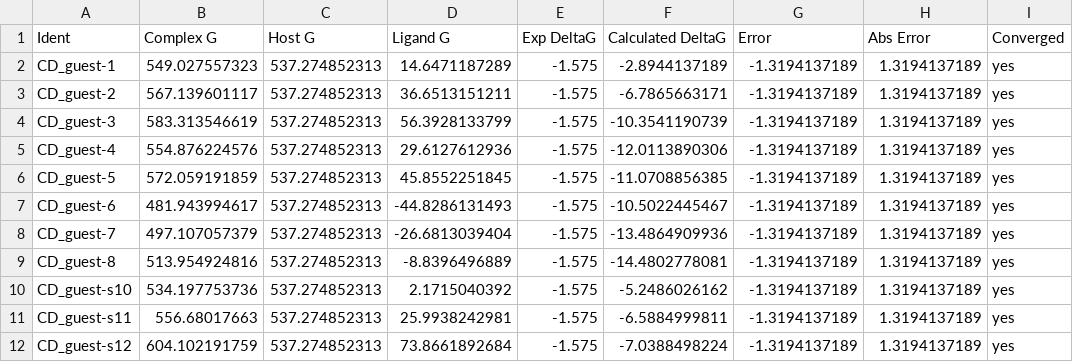
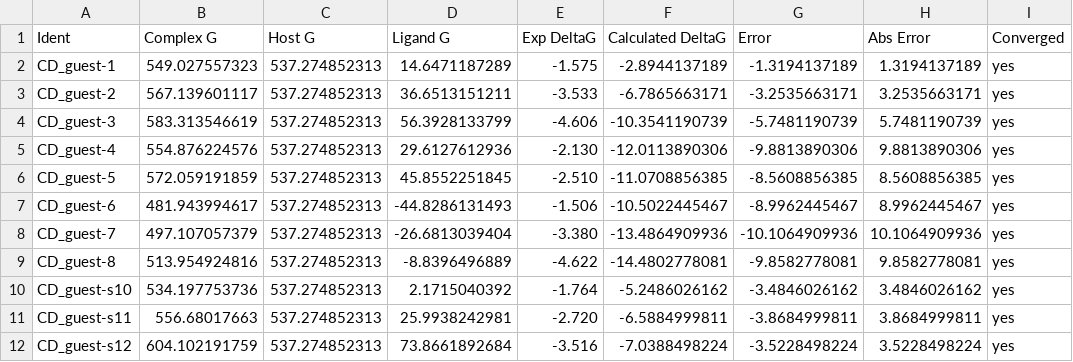
Before and after one commit to allesrebel/cd_set1_gaff_vcharge, a CSV file: results/CD_fast_vm2_rndm_SUMMARY.csv, drawn as a sheet; only a part is shown; the diff covers the shown part only; the diff names each change by its address in the sheet, - before the commit and + after, or states it on an @@ line.

```diff
--- a/results/CD_fast_vm2_rndm_SUMMARY.csv
+++ b/results/CD_fast_vm2_rndm_SUMMARY.csv
-E3 (Exp DeltaG): -1.575
+E3 (Exp DeltaG): -3.533
-G3 (Error): -1.3194137189
+G3 (Error): -3.2535663171
-H3 (Abs Error): 1.3194137189
+H3 (Abs Error): 3.2535663171
-E4 (Exp DeltaG): -1.575
+E4 (Exp DeltaG): -4.606
-G4 (Error): -1.3194137189
+G4 (Error): -5.7481190739
-H4 (Abs Error): 1.3194137189
+H4 (Abs Error): 5.7481190739
-E5 (Exp DeltaG): -1.575
+E5 (Exp DeltaG): -2.130
-G5 (Error): -1.3194137189
+G5 (Error): -9.8813890306
-H5 (Abs Error): 1.3194137189
+H5 (Abs Error): 9.8813890306
-E6 (Exp DeltaG): -1.575
+E6 (Exp DeltaG): -2.510
-G6 (Error): -1.3194137189
+G6 (Error): -8.5608856385
-H6 (Abs Error): 1.3194137189
+H6 (Abs Error): 8.5608856385
-E7 (Exp DeltaG): -1.575
+E7 (Exp DeltaG): -1.506
-G7 (Error): -1.3194137189
+G7 (Error): -8.9962445467
-H7 (Abs Error): 1.3194137189
+H7 (Abs Error): 8.9962445467
-E8 (Exp DeltaG): -1.575
+E8 (Exp DeltaG): -3.380
-G8 (Error): -1.3194137189
+G8 (Error): -10.1064909936
-H8 (Abs Error): 1.3194137189
+H8 (Abs Error): 10.1064909936
-E9 (Exp DeltaG): -1.575
+E9 (Exp DeltaG): -4.622
-G9 (Error): -1.3194137189
+G9 (Error): -9.8582778081
-H9 (Abs Error): 1.3194137189
+H9 (Abs Error): 9.8582778081
-E10 (Exp DeltaG): -1.575
+E10 (Exp DeltaG): -1.764
-G10 (Error): -1.3194137189
+G10 (Error): -3.4846026162
-H10 (Abs Error): 1.3194137189
+H10 (Abs Error): 3.4846026162
-E11 (Exp DeltaG): -1.575
+E11 (Exp DeltaG): -2.720
-G11 (Error): -1.3194137189
+G11 (Error): -3.8684999811
-H11 (Abs Error): 1.3194137189
+H11 (Abs Error): 3.8684999811
-E12 (Exp DeltaG): -1.575
+E12 (Exp DeltaG): -3.516
-G12 (Error): -1.3194137189
+G12 (Error): -3.5228498224
-H12 (Abs Error): 1.3194137189
+H12 (Abs Error): 3.5228498224
```
Also changed, not shown: 33 edited cells elsewhere in this file, results/CD_fast_vm2_single_SUMMARY.csv, results/CD_vm2_rndm_SUMMARY.csv, 2 other files.
